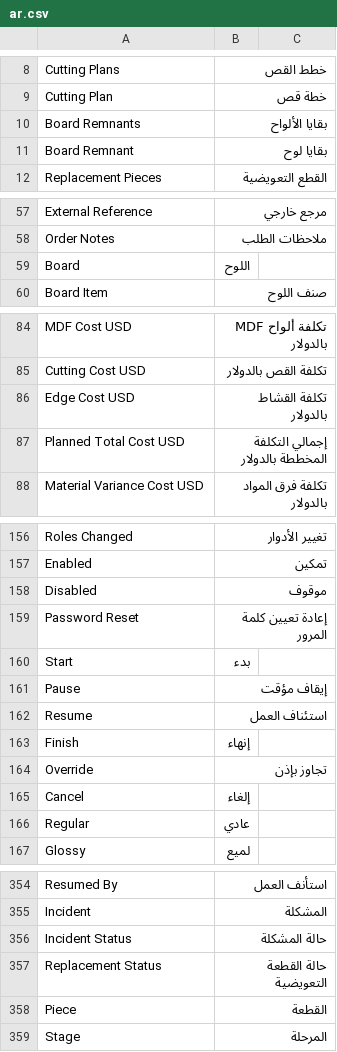
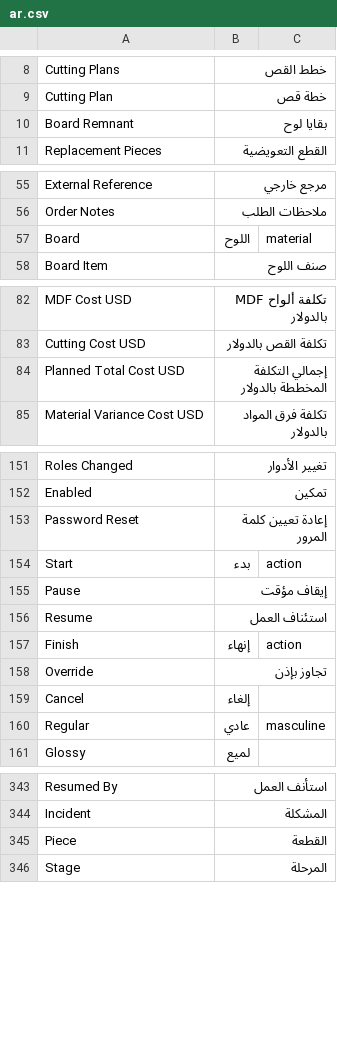
Before and after one commit to Hasan-Alhendi/almdina-erp, a CSV file: almdina_erp/translations/ar.csv, drawn as a sheet; only a part is shown, gaps mark what is left out; the diff covers the shown part only.

```diff
--- a/almdina_erp/translations/ar.csv
+++ b/almdina_erp/translations/ar.csv
@@ -9,3 +9,2 @@ Cutting Plans,خطط القص
 Cutting Plan,خطة قص
-Board Remnants,بقايا الألواح
 Board Remnant,بقايا لوح
@@ -58,3 +56,3 @@ External Reference,مرجع خارجي
 Order Notes,ملاحظات الطلب
-Board,اللوح
+Board,اللوح,material
 Board Item,صنف اللوح
@@ -85,3 +83,2 @@ MDF Cost USD,تكلفة ألواح MDF بالدولار
 Cutting Cost USD,تكلفة القص بالدولار
-Edge Cost USD,تكلفة القشاط بالدولار
 Planned Total Cost USD,إجمالي التكلفة المخططة بالدولار
@@ -157,11 +152,10 @@ Roles Changed,تغيير الأدوار
 Enabled,تمكين
-Disabled,موقوف
 Password Reset,إعادة تعيين كلمة المرور
-Start,بدء
+Start,بدء,action
 Pause,إيقاف مؤقت
 Resume,استئناف العمل
-Finish,إنهاء
+Finish,إنهاء,action
 Override,تجاوز بإذن
 Cancel,إلغاء
-Regular,عادي
+Regular,عادي,masculine
 Glossy,لميع
@@ -355,4 +344,2 @@ Resumed By,استأنف العمل
 Incident,المشكلة
-Incident Status,حالة المشكلة
-Replacement Status,حالة القطعة التعويضية
 Piece,القطعة
```
Also changed, not shown: 17 removed rows and 3 edited cells elsewhere in this file, 4 other files.
